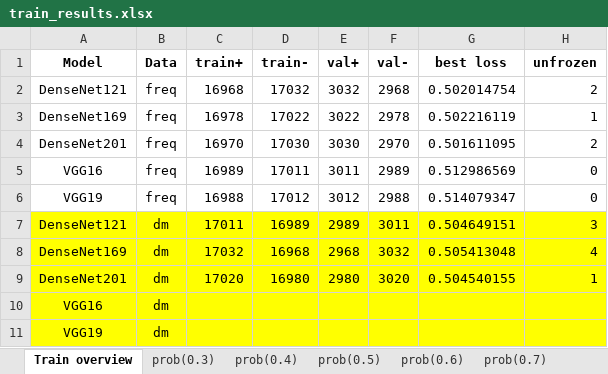
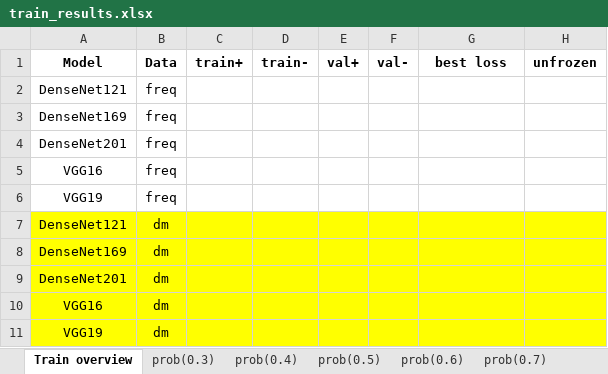
Before and after one commit to aweaver1fandm/fetch, an Excel workbook: train_results.xlsx, sheet Train overview, drawn as a sheet; values as stored, in another font and other column widths than the file's, no borders; removed rows and columns are numbered as before the commit, all else as after; the diff names each change by its address in the sheet, - before the commit and + after, or states it on an @@ line.

```diff
--- a/train_results.xlsx (sheet Train overview)
+++ b/train_results.xlsx (sheet Train overview)
-row 2: DenseNet121 | freq | 16968 | 17032 | 3032 | 2968 | 0.502014754 | 2
-row 3: DenseNet169 | freq | 16978 | 17022 | 3022 | 2978 | 0.502216119 | 1
-row 4: DenseNet201 | freq | 16970 | 17030 | 3030 | 2970 | 0.501611095 | 2
-row 5: VGG16 | freq | 16989 | 17011 | 3011 | 2989 | 0.512986569 | 0
-row 6: VGG19 | freq | 16988 | 17012 | 3012 | 2988 | 0.514079347 | 0
-row 7: DenseNet121 | dm | 17011 | 16989 | 2989 | 3011 | 0.504649151 | 3
-row 8: DenseNet169 | dm | 17032 | 16968 | 2968 | 3032 | 0.505413048 | 4
-row 9: DenseNet201 | dm | 17020 | 16980 | 2980 | 3020 | 0.504540155 | 1
+row 2: DenseNet121 | freq
+row 3: DenseNet169 | freq
+row 4: DenseNet201 | freq
+row 5: VGG16 | freq
+row 6: VGG19 | freq
+row 7: DenseNet121 | dm
+row 8: DenseNet169 | dm
+row 9: DenseNet201 | dm
```
Also changed, not shown: sheet prob(0.4), sheet prob(0.5), sheet prob(0.6), sheet prob(0.7), sheet prob(0.3).
